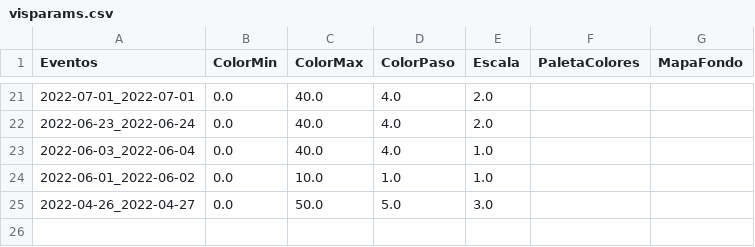
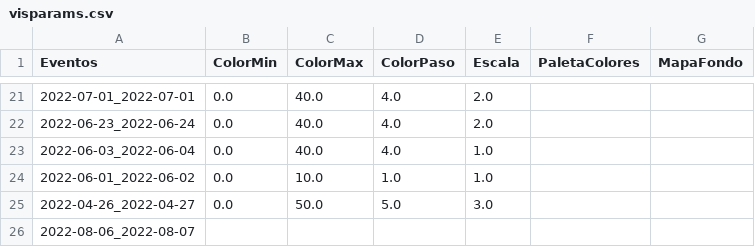
Before and after one commit to ppccdgfuchile/ppccdgfuchile, a CSV file: visparams/visparams.csv, drawn as a sheet; only a part is shown, gaps mark what is left out; the diff names each change by its address in the sheet, - before the commit and + after, or states it on an @@ line.

```diff
--- a/visparams/visparams.csv
+++ b/visparams/visparams.csv
+row 26: 2022-08-06_2022-08-07
```
Also changed, not shown: 1 other file.
